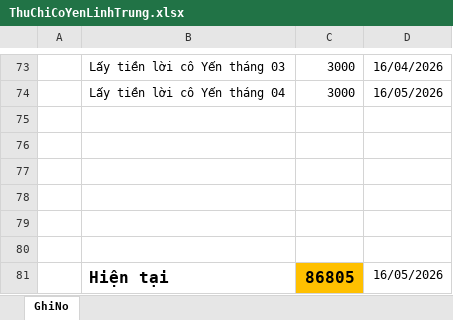
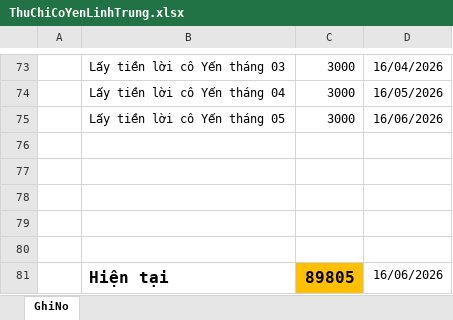
Before and after one commit to duytruongcong/DUY-CLOUD, an Excel workbook: ThuChiCoYenLinhTrung.xlsx, sheet GhiNo, drawn as a sheet; only a part is shown, gaps mark what is left out; values as stored, in another font and other column widths than the file's, no borders; removed rows and columns are numbered as before the commit, all else as after; the diff names each change by its address in the sheet, - before the commit and + after, or states it on an @@ line.

Commit message:
duy tính tiền lời tháng 05

```diff
--- a/ThuChiCoYenLinhTrung.xlsx (sheet GhiNo)
+++ b/ThuChiCoYenLinhTrung.xlsx (sheet GhiNo)
+row 75:  | Lấy tiền lời cô Yến tháng 05 | 3000 | 16/06/2026
-row 80: (empty)
-C81: 86805
+C81: 89805
-D81: 16/05/2026
+D81: 16/06/2026
```
